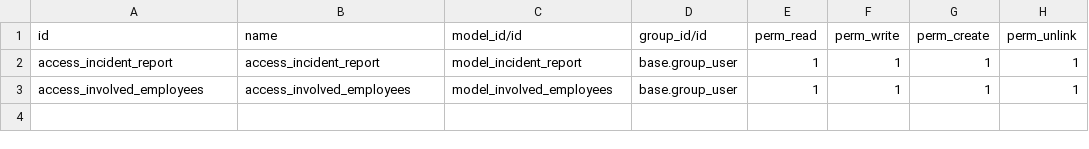
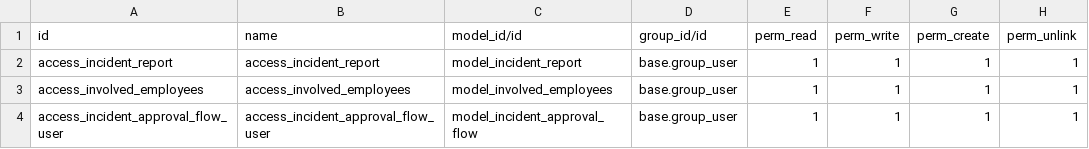
Before and after one commit to hnddrx/custom-odoo-hrm, a CSV file: incident_report/security/ir.model.access.csv, drawn as a sheet.

```diff
--- a/incident_report/security/ir.model.access.csv
+++ b/incident_report/security/ir.model.access.csv
@@ -3 +3,2 @@ access_incident_report,access_incident_report,model_incident_report,base.group_u
 access_involved_employees,access_involved_employees,model_involved_employees,base.group_user,1,1,1,1
+access_incident_approval_flow_user,access_incident_approval_flow_user,model_incident_approval_flow,base.group_user,1,1,1,1
```
Also changed, not shown: 10 other files.
